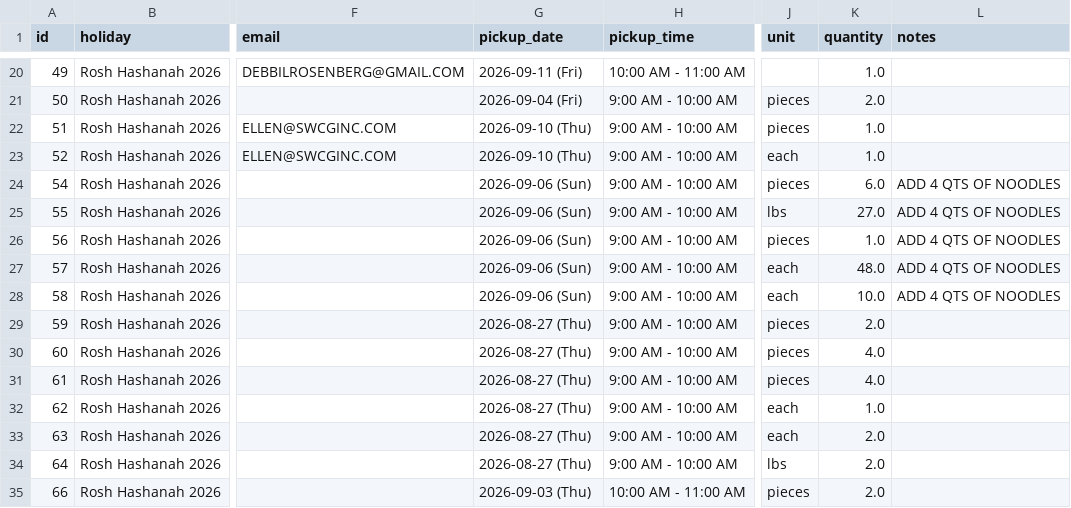
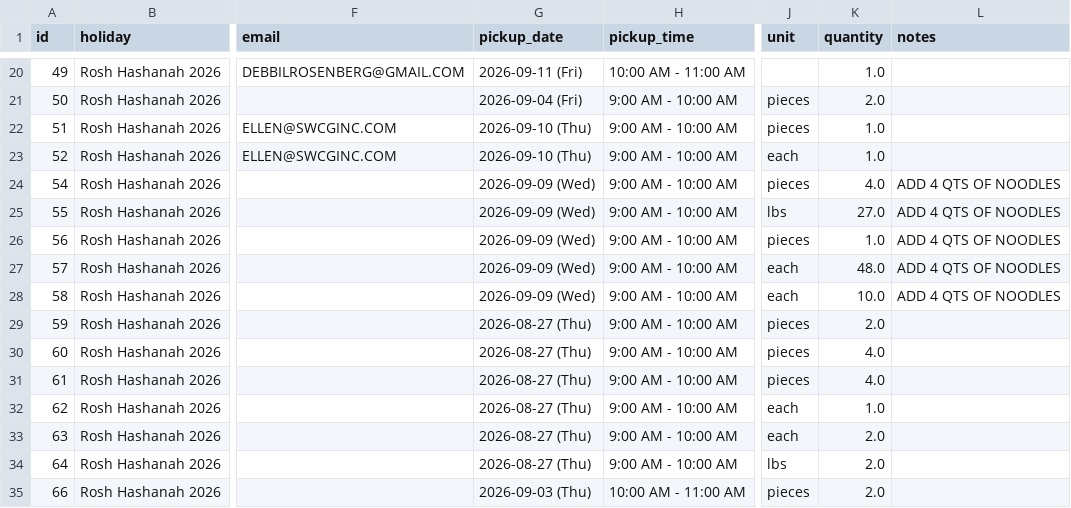
Before and after one commit to shaevitzmarket/holiday-orders, a CSV file: orders.csv, drawn as a sheet; only a part is shown, gaps mark what is left out; the diff names each change by its address in the sheet, - before the commit and + after, or states it on an @@ line.

Commit message:
Edit order for CAROL DERMAN

```diff
--- a/orders.csv
+++ b/orders.csv
-G24:G28 (pickup_date): 2026-09-06 (Sun)
+G24:G28 (pickup_date): 2026-09-09 (Wed)
-K24 (quantity): 6.0
+K24 (quantity): 4.0
```
